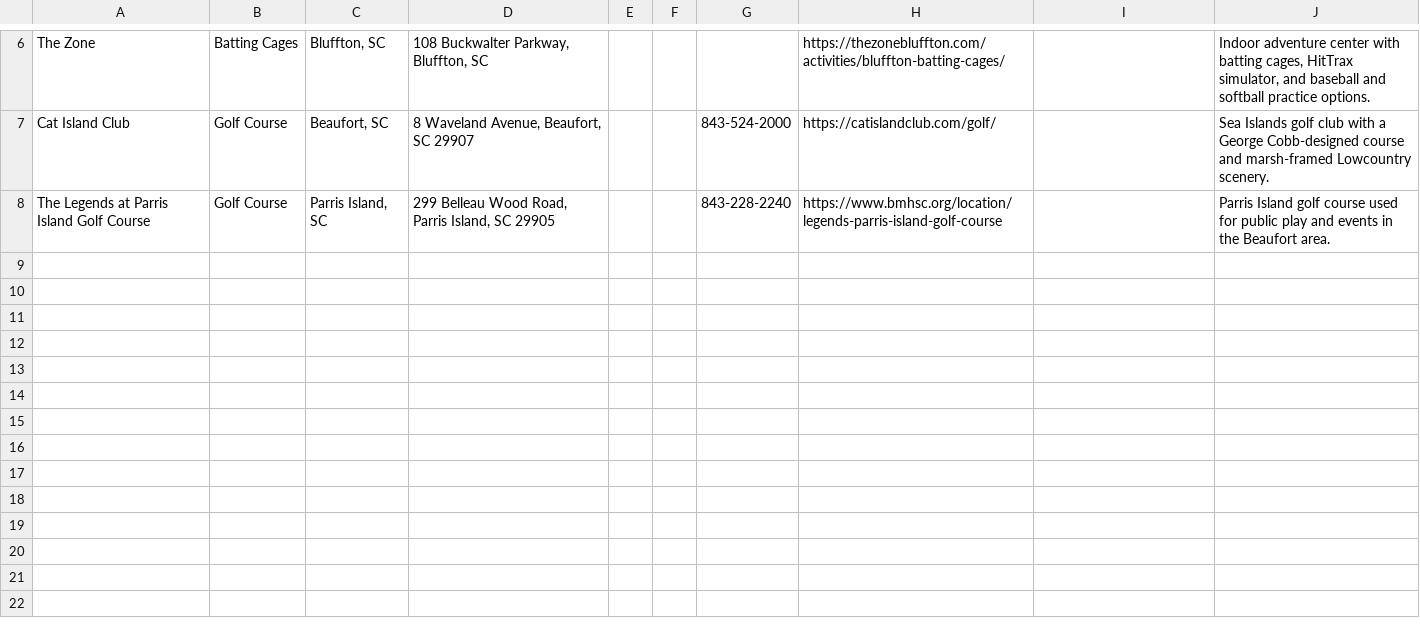
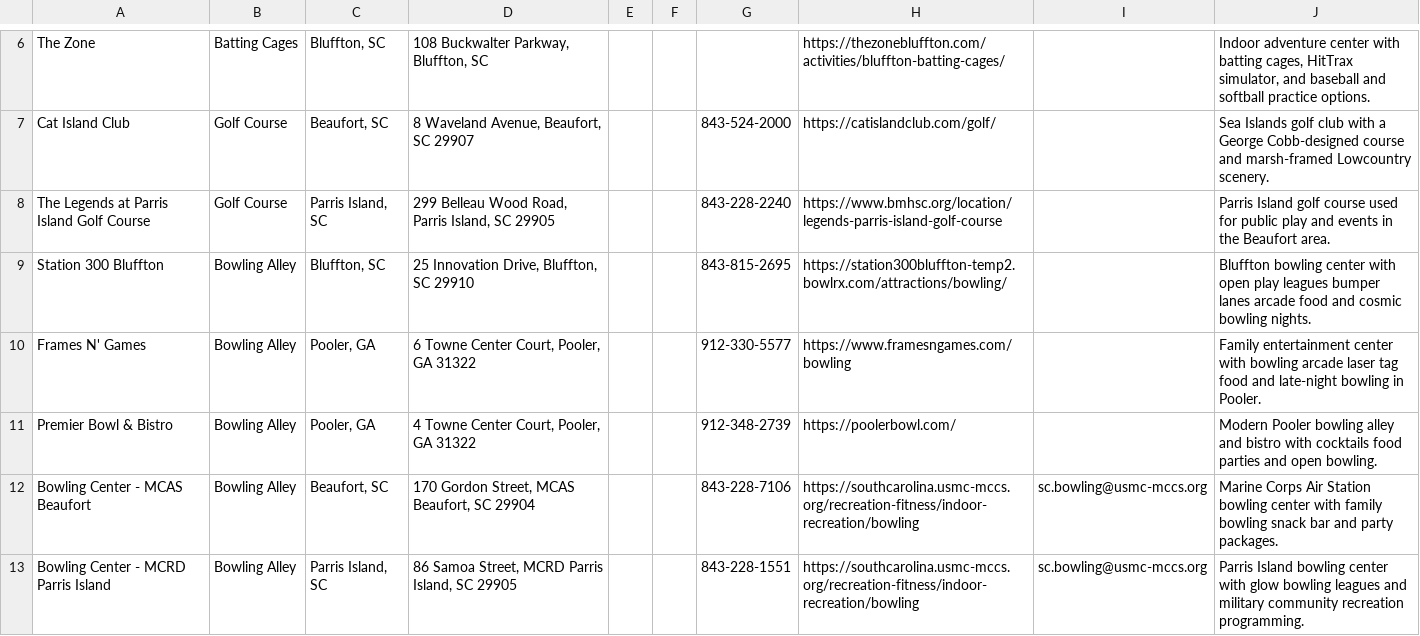
Before and after one commit to kmcurry/port-royal-sounder, a CSV file: data/sports.csv, drawn as a sheet; only a part is shown, gaps mark what is left out.

Commit message:
expand sports and add bowling

```diff
--- a/data/sports.csv
+++ b/data/sports.csv
@@ -8 +8,6 @@ Cat Island Club,Golf Course,"Beaufort, SC","8 Waveland Avenue, Beaufort, SC 2990
 The Legends at Parris Island Golf Course,Golf Course,"Parris Island, SC","299 Belleau Wood Road, Parris Island, SC 29905",,,843-228-2240,https://www.bmhsc.org/location/legends-parris-island-golf-course,,"Parris Island golf course used for public play and events in the Beaufort area."
+Station 300 Bluffton,Bowling Alley,"Bluffton, SC","25 Innovation Drive, Bluffton, SC 29910",,,843-815-2695,https://station300bluffton-temp2.bowlrx.com/attractions/bowling/,,Bluffton bowling center with open play leagues bumper lanes arcade food and cosmic bowling nights.
+Frames N' Games,Bowling Alley,"Pooler, GA","6 Towne Center Court, Pooler, GA 31322",,,912-330-5577,https://www.framesngames.com/bowling,,Family entertainment center with bowling arcade laser tag food and late-night bowling in Pooler.
+Premier Bowl & Bistro,Bowling Alley,"Pooler, GA","4 Towne Center Court, Pooler, GA 31322",,,912-348-2739,https://poolerbowl.com/,,Modern Pooler bowling alley and bistro with cocktails food parties and open bowling.
+Bowling Center - MCAS Beaufort,Bowling Alley,"Beaufort, SC","170 Gordon Street, MCAS Beaufort, SC 29904",,,843-228-7106,https://southcarolina.usmc-mccs.org/recreation-fitness/indoor-recreation/bowling,sc.bowling@usmc-mccs.org,Marine Corps Air Station bowling center with family bowling snack bar and party packages.
+Bowling Center - MCRD Parris Island,Bowling Alley,"Parris Island, SC","86 Samoa Street, MCRD Parris Island, SC 29905",,,843-228-1551,https://southcarolina.usmc-mccs.org/recreation-fitness/indoor-recreation/bowling,sc.bowling@usmc-mccs.org,Parris Island bowling center with glow bowling leagues and military community recreation programming.
```
Also changed, not shown: 2 other files.
